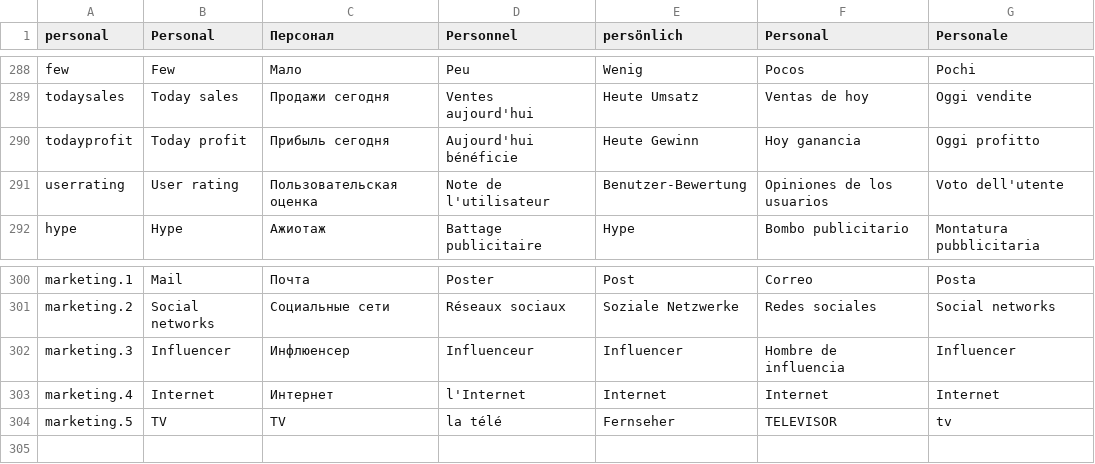
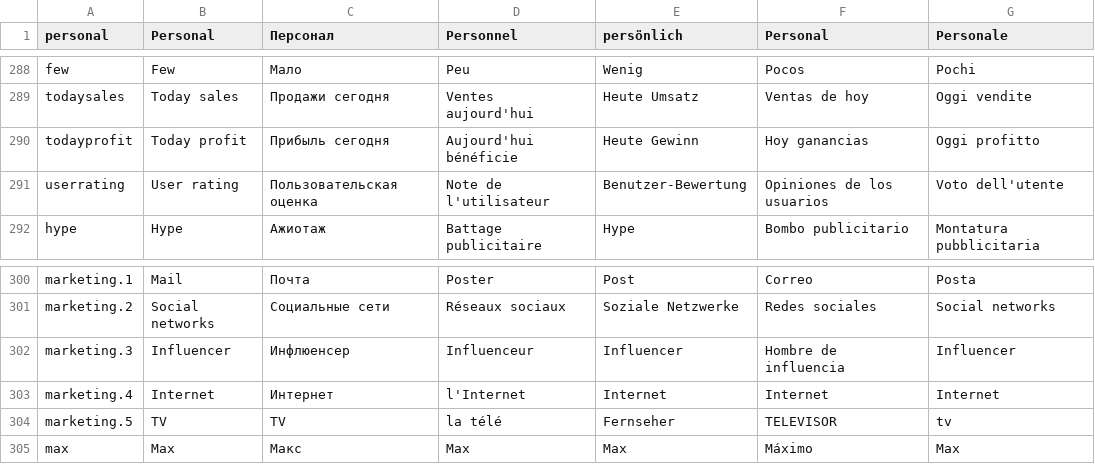
Before and after one commit to vitstup/Modern-Game-Tycoon, a CSV file: Assets/Resources/Localization/GameLocalisation - Main (2).csv (was Assets/Resources/Localization/GameLocalisation - Main (1).csv), drawn as a sheet; only a part is shown, gaps mark what is left out.

```diff
--- a/Assets/Resources/Localization/GameLocalisation - Main (1).csv
+++ b/Assets/Resources/Localization/GameLocalisation - Main (2).csv
@@ -289,3 +289,3 @@ few,Few,Мало,Peu,Wenig,Pocos,Pochi
 todaysales,Today sales,Продажи сегодня,Ventes aujourd'hui,Heute Umsatz,Ventas de hoy,Oggi vendite
-todayprofit,Today profit,Прибыль сегодня,Aujourd'hui bénéficie,Heute Gewinn,Hoy ganancia,Oggi profitto
+todayprofit,Today profit,Прибыль сегодня,Aujourd'hui bénéficie,Heute Gewinn,Hoy ganancias,Oggi profitto
 userrating,User rating,Пользовательская оценка,Note de l'utilisateur,Benutzer-Bewertung,Opiniones de los usuarios,Voto dell'utente
@@ -304 +304,2 @@ marketing.4,Internet,Интернет,l'Internet,Internet,Internet,Internet
 marketing.5,TV,TV,la télé,Fernseher,TELEVISOR,tv
+max,Max,Макс,Max,Max,Máximo,Max
```
Also changed, not shown: 24 other files.
